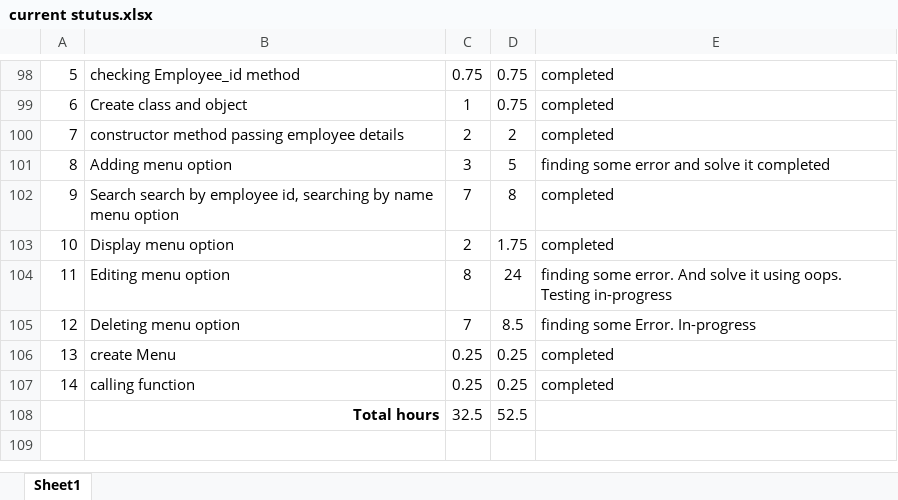
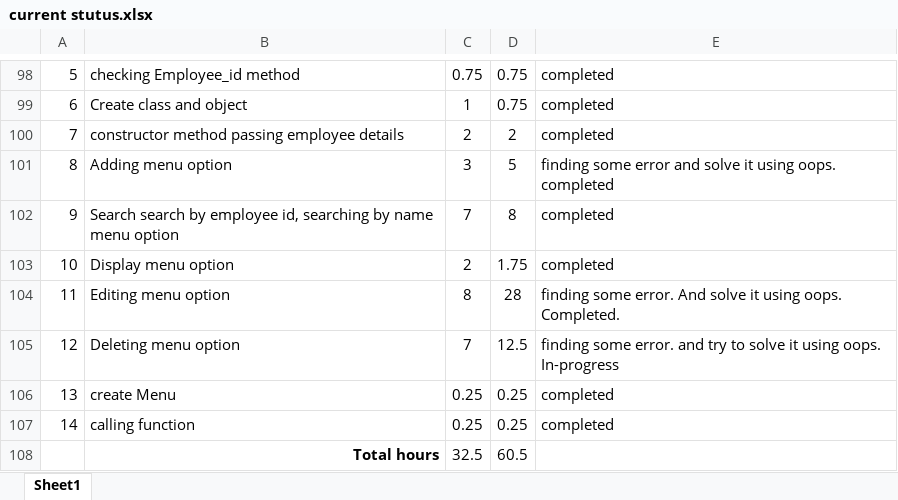
Before and after one commit to sudhirkr123/python-basic, an Excel workbook: Authenticate/current stutus.xlsx, sheet Sheet1, drawn as a sheet; only a part is shown, gaps mark what is left out; values as stored, in another font and other column widths than the file's, no borders; the diff names each change by its address in the sheet, - before the commit and + after, or states it on an @@ line.

```diff
--- a/Authenticate/current stutus.xlsx (sheet Sheet1)
+++ b/Authenticate/current stutus.xlsx (sheet Sheet1)
-E101: …solve it completed
+E101: …solve it using oops. completed
-D104: 24
+D104: 28
-E104: …using oops. Testing in-progress
+E104: …using oops. Completed.
-D105: 8.5
+D105: 12.5
-E105: finding some Error. In-progress
+E105: finding some error. and try to solve it using oops. In-progress
-D108: 52.5
+D108: 60.5
```
Also changed, not shown: 4 other files.
